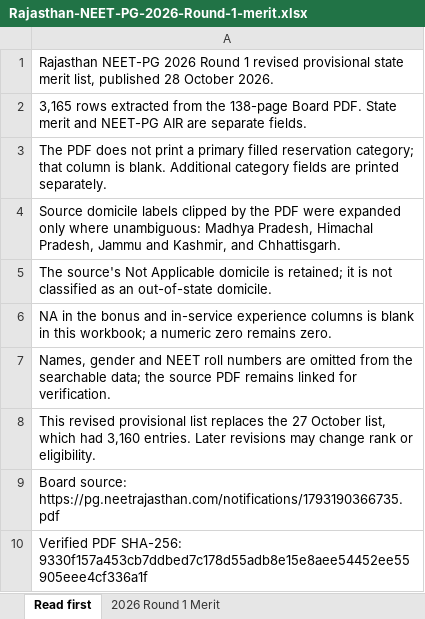
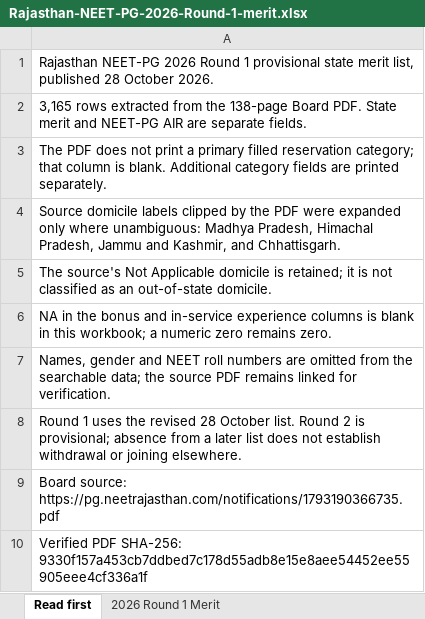
Before and after one commit to pramod-zillella/neet-rajasthan-pg-counselling, an Excel workbook: data/Rajasthan-NEET-PG-2026-Round-1-merit.xlsx, sheet Read first, drawn as a sheet; values as stored, in another font and other column widths than the file's, no borders; the diff names each change by its address in the sheet, - before the commit and + after, or states it on an @@ line.

Commit message:
Add 2026 Round 2 merit and AIR-based round comparison

```diff
--- a/data/Rajasthan-NEET-PG-2026-Round-1-merit.xlsx (sheet Read first)
+++ b/data/Rajasthan-NEET-PG-2026-Round-1-merit.xlsx (sheet Read first)
-A1: …Round 1 revised provisional state…
+A1: …Round 1 provisional state…
-A8: This revised provisional list replaces the 27 October list, which had 3,160 entries. Later revisions may change rank or eligibility.
+A8: Round 1 uses the revised 28 October list. Round 2 is provisional; absence from a later list does not establish withdrawal or joining elsewhere.
```
Also changed, not shown: 30 other files.
